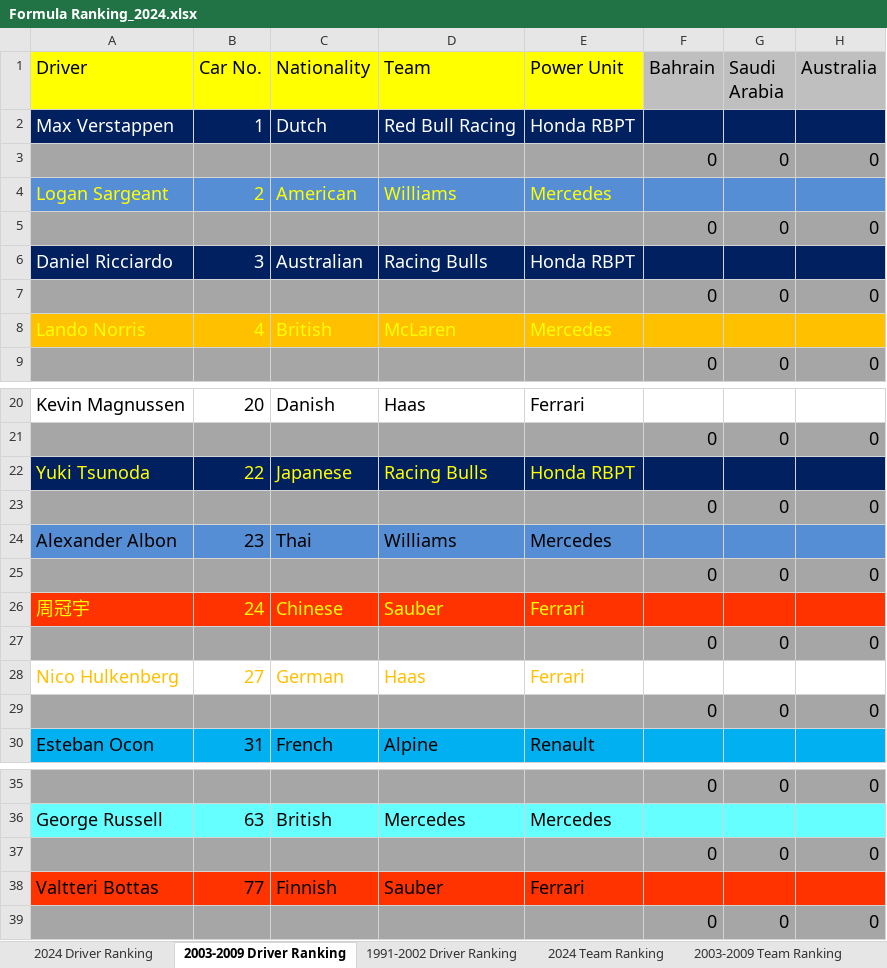
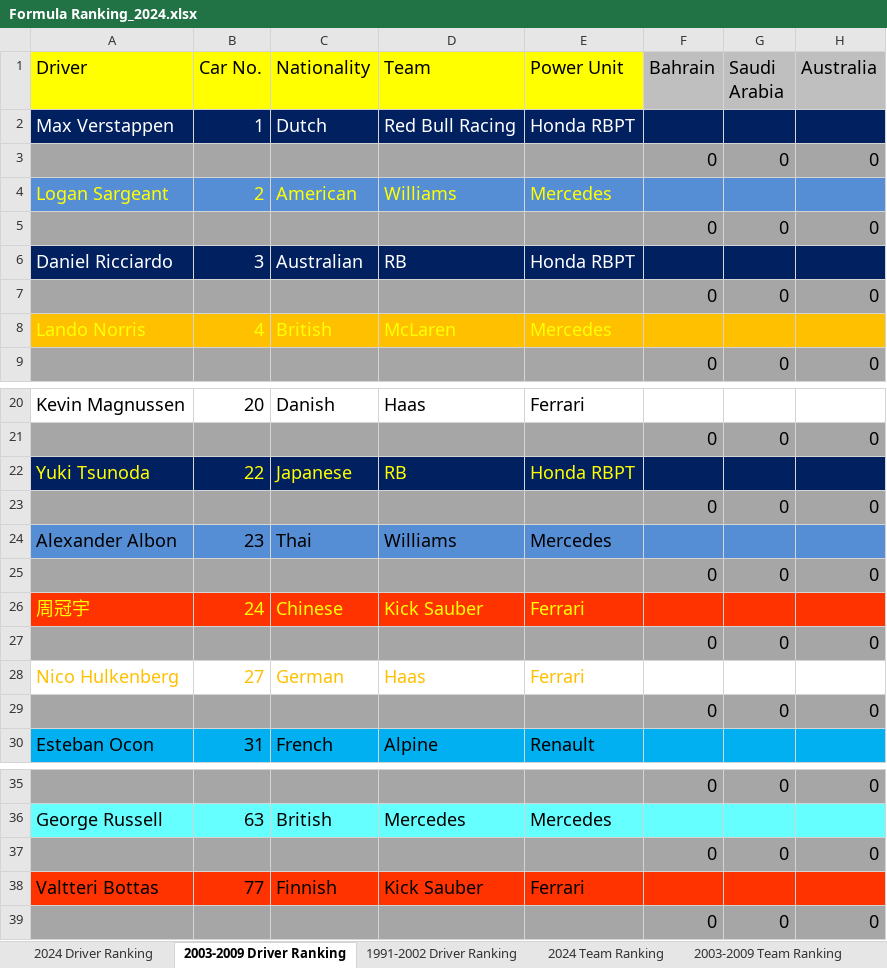
Before and after one commit to LITTLEPINKALLDEAD/DatasOnTelecom, an Excel workbook: 文档/其他文档/Others/Sports/Formula Ranking_2024.xlsx, sheet 2003-2009 Driver Ranking, drawn as a sheet; only a part is shown, gaps mark what is left out; values as stored, in another font and other column widths than the file's, no borders; the diff names each change by its address in the sheet, - before the commit and + after, or states it on an @@ line.

```diff
--- a/文档/其他文档/Others/Sports/Formula Ranking_2024.xlsx (sheet 2003-2009 Driver Ranking)
+++ b/文档/其他文档/Others/Sports/Formula Ranking_2024.xlsx (sheet 2003-2009 Driver Ranking)
-D6 (Team): Racing Bulls
+D6 (Team): RB
-D22 (Team): Racing Bulls
+D22 (Team): RB
-D26 (Team): Sauber
+D26 (Team): Kick Sauber
-D38 (Team): Sauber
+D38 (Team): Kick Sauber
```
Also changed, not shown: sheet 1991-2002 Driver Ranking, sheet 2024 Driver Ranking, sheet 2003-2009 Team Ranking, sheet 1991-2002 Team Ranking, sheet 2024 Team Ranking, 2 other files.
